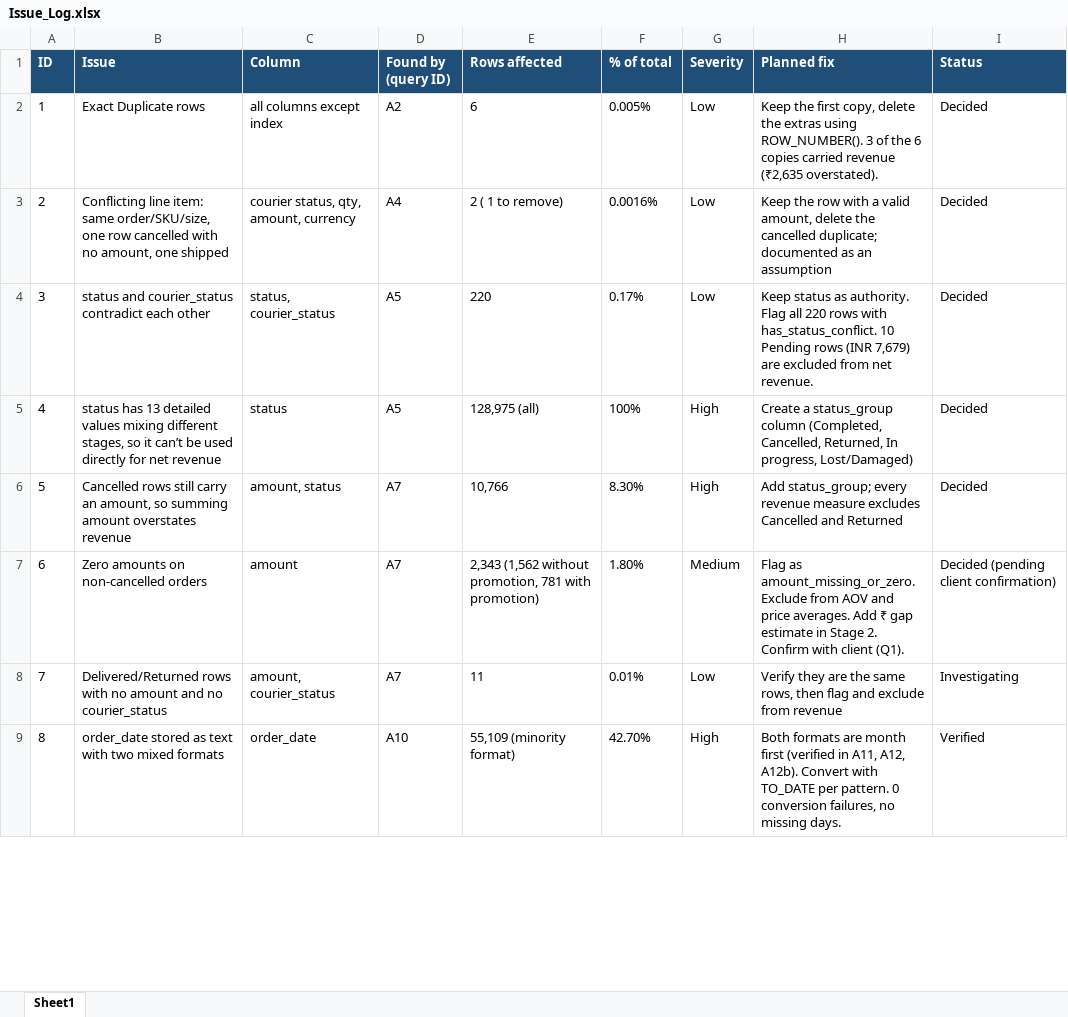
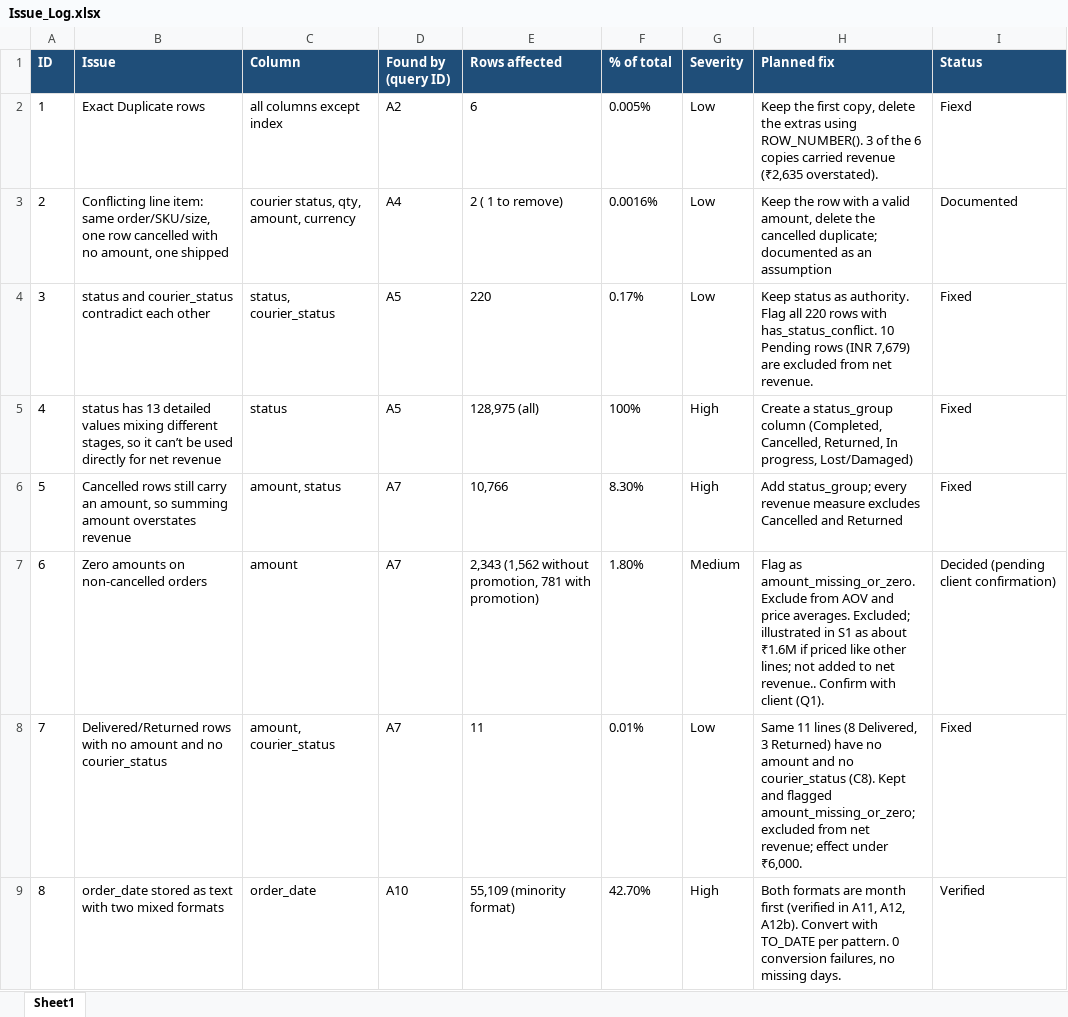
Before and after one commit to sumanaswal/Amazon-sales-analysis, an Excel workbook: 03_Documentation/Issue_Log.xlsx, sheet Sheet1, drawn as a sheet; only a part is shown; values as stored, in another font and other column widths than the file's, no borders; the diff covers the shown part only; the diff names each change by its address in the sheet, - before the commit and + after, or states it on an @@ line.

Commit message:
sql and excel summary done

```diff
--- a/03_Documentation/Issue_Log.xlsx (sheet Sheet1)
+++ b/03_Documentation/Issue_Log.xlsx (sheet Sheet1)
-I2 (Status): Decided
+I2 (Status): Fiexd
-I3 (Status): Decided
+I3 (Status): Documented
-I4:I6 (Status): Decided
+I4:I6 (Status): Fixed
-H7 (Planned fix): …price averages. Add ₹ gap estimate in Stage 2. Confirm with…
+H7 (Planned fix): …price averages. Excluded; illustrated in S1 as about ₹1.6M if priced like other lines; not added to net revenue.. Confirm with…
-H8 (Planned fix): Verify they are the same rows, then flag and exclude from revenue
+H8 (Planned fix): Same 11 lines (8 Delivered, 3 Returned) have no amount and no courier_status (C8). Kept and flagged amount_missing_or_zero; excluded from net revenue; effect under ₹6,000.
-I8 (Status): Investigating
+I8 (Status): Fixed
```
Also changed, not shown: 5 added rows, 16 edited cells and cell formats elsewhere in this sheet, 9 other files.
